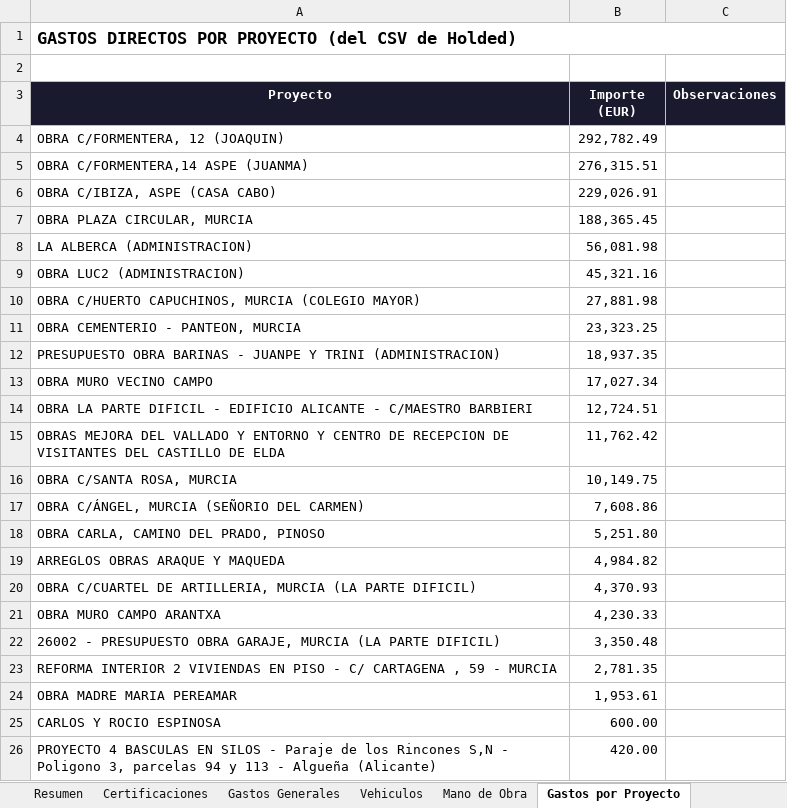
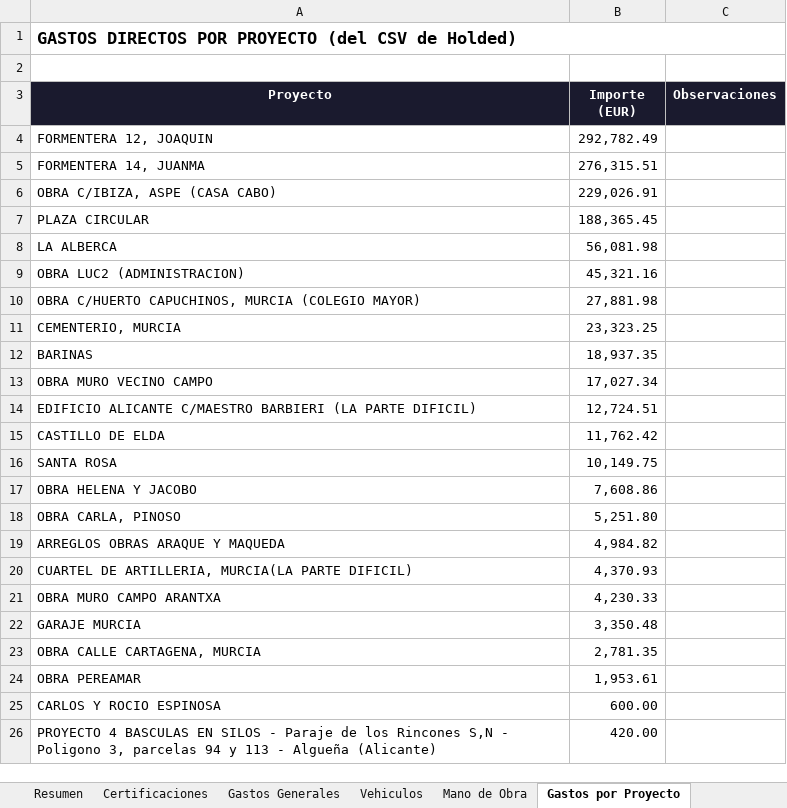
Before and after one commit to juanjosemas/dashboard, an Excel workbook: ECO_STRUCT_Datos.xlsx, sheet Gastos por Proyecto, drawn as a sheet; only a part is shown; values as stored, in another font and other column widths than the file's, no borders; the diff names each change by its address in the sheet, - before the commit and + after, or states it on an @@ line.

```diff
--- a/ECO_STRUCT_Datos.xlsx (sheet Gastos por Proyecto)
+++ b/ECO_STRUCT_Datos.xlsx (sheet Gastos por Proyecto)
-A4 (Proyecto): OBRA C/FORMENTERA, 12 (JOAQUIN)
+A4 (Proyecto): FORMENTERA 12, JOAQUIN
-A5 (Proyecto): OBRA C/FORMENTERA,14 ASPE (JUANMA)
+A5 (Proyecto): FORMENTERA 14, JUANMA
-A7 (Proyecto): OBRA PLAZA CIRCULAR, MURCIA
+A7 (Proyecto): PLAZA CIRCULAR
-A8 (Proyecto): LA ALBERCA (ADMINISTRACION)
+A8 (Proyecto): LA ALBERCA
-A11 (Proyecto): OBRA CEMENTERIO - PANTEON, MURCIA
+A11 (Proyecto): CEMENTERIO, MURCIA
-A12 (Proyecto): PRESUPUESTO OBRA BARINAS - JUANPE Y TRINI (ADMINISTRACION)
+A12 (Proyecto): BARINAS
-A14 (Proyecto): OBRA LA PARTE DIFICIL - EDIFICIO ALICANTE - C/MAESTRO BARBIERI
+A14 (Proyecto): EDIFICIO ALICANTE C/MAESTRO BARBIERI (LA PARTE DIFICIL)
-A15 (Proyecto): OBRAS MEJORA DEL VALLADO Y ENTORNO Y CENTRO DE RECEPCION DE VISITANTES DEL CASTILLO DE…
+A15 (Proyecto): CASTILLO DE…
-A16 (Proyecto): OBRA C/SANTA ROSA, MURCIA
+A16 (Proyecto): SANTA ROSA
-A17 (Proyecto): OBRA C/ÁNGEL, MURCIA (SEÑORIO DEL CARMEN)
+A17 (Proyecto): OBRA HELENA Y JACOBO
-A18 (Proyecto): OBRA CARLA, CAMINO DEL PRADO, PINOSO
+A18 (Proyecto): OBRA CARLA, PINOSO
-A20 (Proyecto): OBRA C/CUARTEL DE ARTILLERIA, MURCIA (LA PARTE DIFICIL)
+A20 (Proyecto): CUARTEL DE ARTILLERIA, MURCIA(LA PARTE DIFICIL)
-A22 (Proyecto): 26002 - PRESUPUESTO OBRA GARAJE, MURCIA (LA PARTE DIFICIL)
+A22 (Proyecto): GARAJE MURCIA
-A23 (Proyecto): REFORMA INTERIOR 2 VIVIENDAS EN PISO - C/ CARTAGENA , 59 - MURCIA
+A23 (Proyecto): OBRA CALLE CARTAGENA, MURCIA
-A24 (Proyecto): OBRA MADRE MARIA PEREAMAR
+A24 (Proyecto): OBRA PEREAMAR
```
Also changed, not shown: sheet Facturas por Obra, sheet Gastos Generales, sheet Mano de Obra, sheet Certificaciones, sheet Vehiculos, sheet Resumen, 1 other file.
